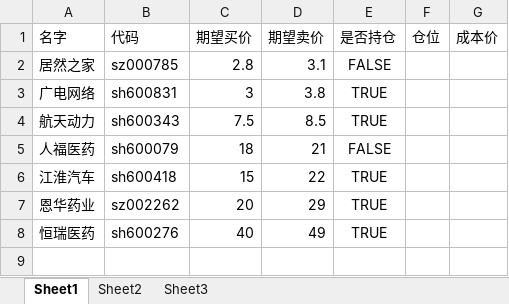
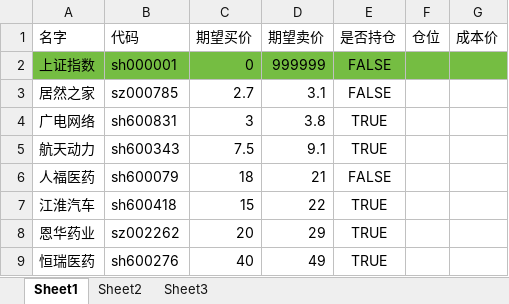
Before and after one commit to ZhuXiaobing/joy, an Excel workbook: stockinfo.xlsx, sheet Sheet1, drawn as a sheet; values as stored, in another font and other column widths than the file's, no borders; addresses are those after the commit; the diff names each change by its address in the sheet, - before the commit and + after, or states it on an @@ line.

```diff
--- a/stockinfo.xlsx (sheet Sheet1)
+++ b/stockinfo.xlsx (sheet Sheet1)
+row 2: 上证指数 | sh000001 | 0 | 999999 | FALSE
-C3 (期望买价): 2.8
+C3 (期望买价): 2.7
-D5 (期望卖价): 8.5
+D5 (期望卖价): 9.1
```
Also changed, not shown: 1 other file.
